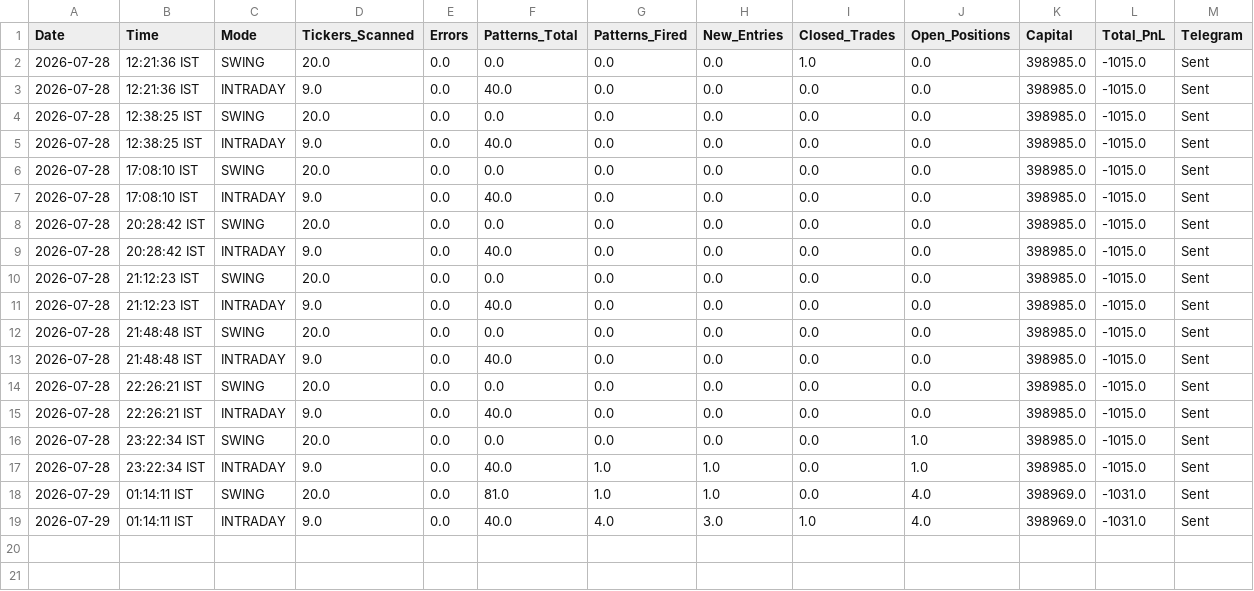
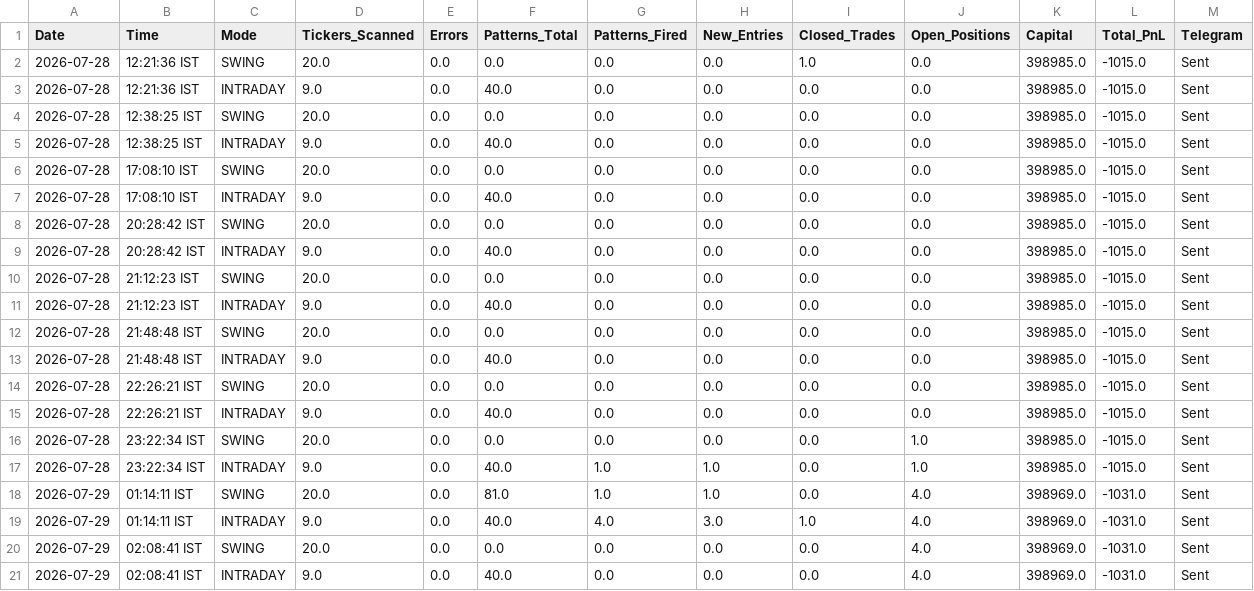
Before and after one commit to thokfoot/free-4-market-master, a CSV file: logs/trade_log.csv, drawn as a sheet.

Commit message:
v5.7 scan 2026-07-28 20:38 UTC mode=both

```diff
--- a/logs/trade_log.csv
+++ b/logs/trade_log.csv
@@ -19 +19,3 @@ Date,Time,Mode,Tickers_Scanned,Errors,Patterns_Total,Patterns_Fired,New_Entries,
 2026-07-29,01:14:11 IST,INTRADAY,9.0,0.0,40.0,4.0,3.0,1.0,4.0,398969.0,-1031.0,Sent
+2026-07-29,02:08:41 IST,SWING,20.0,0.0,0.0,0.0,0.0,0.0,4.0,398969.0,-1031.0,Sent
+2026-07-29,02:08:41 IST,INTRADAY,9.0,0.0,40.0,0.0,0.0,0.0,4.0,398969.0,-1031.0,Sent
```
Also changed, not shown: logs/portfolio_snapshots.csv, 2 other files.
